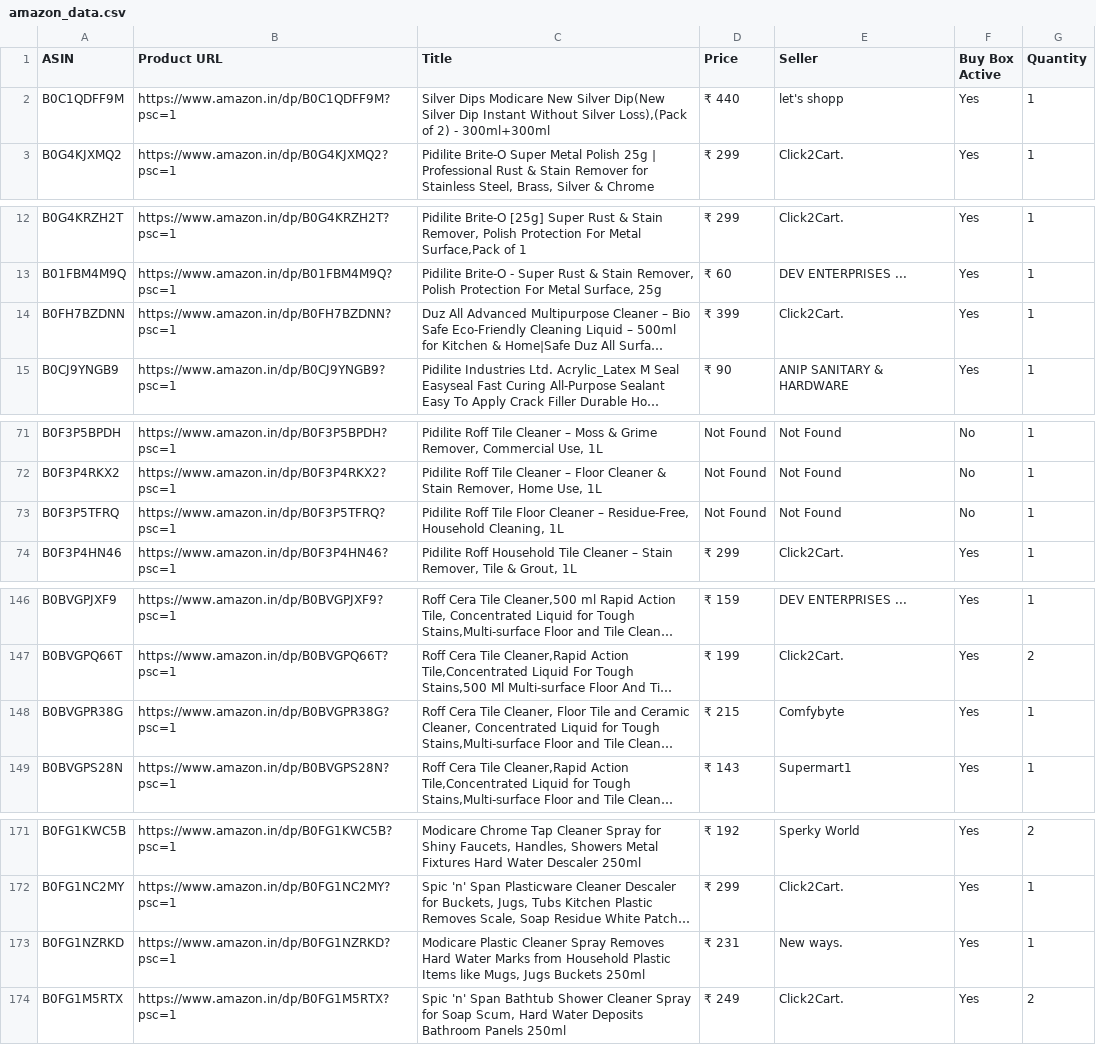
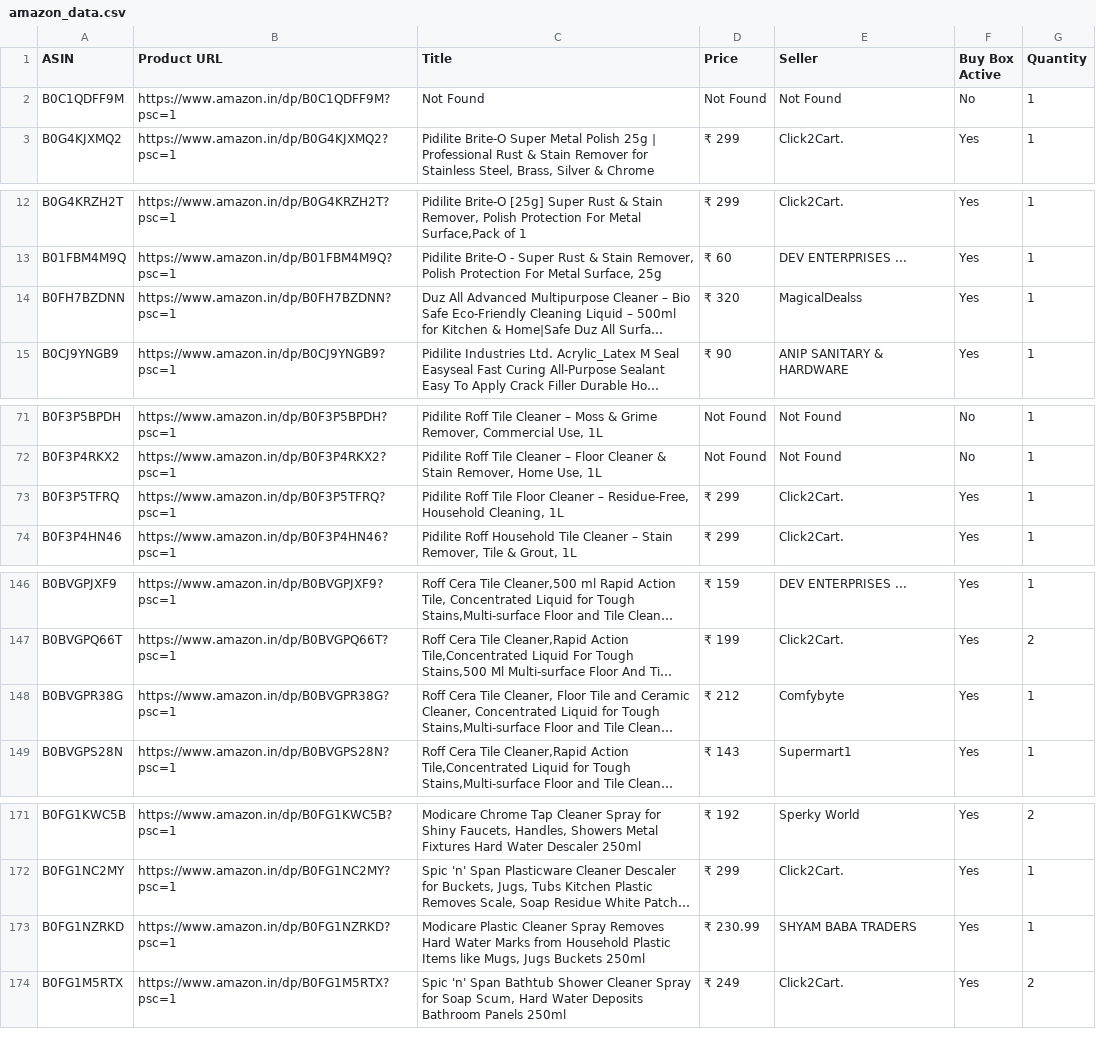
Before and after one commit to egaurav006/amazon-scraper, a CSV file: amazon_data.csv, drawn as a sheet; only a part is shown, gaps mark what is left out; long unchanged cells end in …; the diff covers the shown part only; the diff names each change by its address in the sheet, - before the commit and + after, or states it on an @@ line.

```diff
--- a/amazon_data.csv
+++ b/amazon_data.csv
-C2 (Title): Silver Dips Modicare New Silver Dip(New Silver Dip Instant Without Silver Loss),(Pack of 2) - 300ml+300ml
+C2 (Title): Not Found
-D2 (Price): ₹ 440
+D2 (Price): Not Found
-E2 (Seller): let's shopp
+E2 (Seller): Not Found
-F2 (Buy Box Active): Yes
+F2 (Buy Box Active): No
-D14 (Price): ₹ 399
+D14 (Price): ₹ 320
-E14 (Seller): Click2Cart.
+E14 (Seller): MagicalDealss
-D73 (Price): Not Found
+D73 (Price): ₹ 299
-E73 (Seller): Not Found
+E73 (Seller): Click2Cart.
-F73 (Buy Box Active): No
+F73 (Buy Box Active): Yes
-D148 (Price): ₹ 215
+D148 (Price): ₹ 212
-D173 (Price): ₹ 231
+D173 (Price): ₹ 230.99
-E173 (Seller): New ways.
+E173 (Seller): SHYAM BABA TRADERS
```
Also changed, not shown: 25 edited cells elsewhere in this file.
